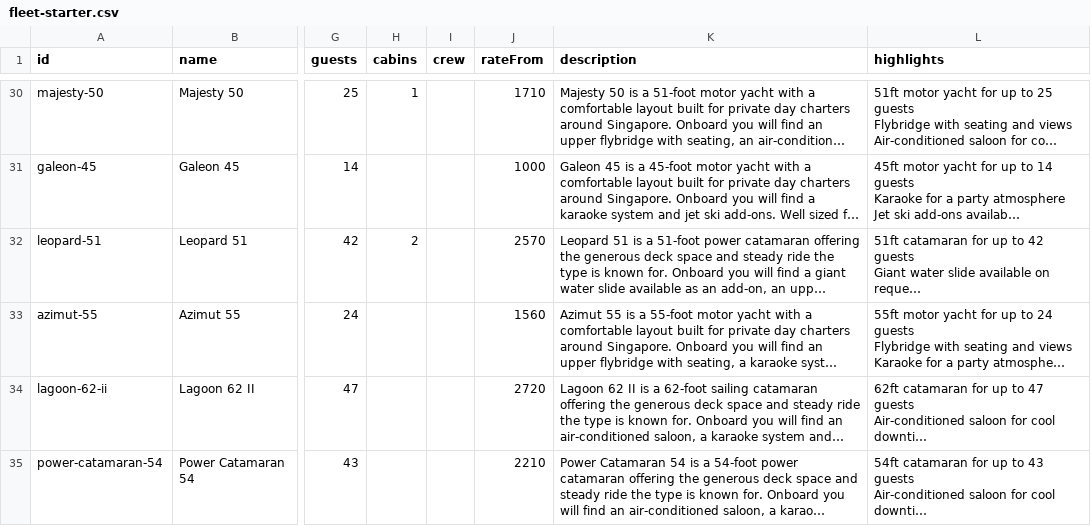
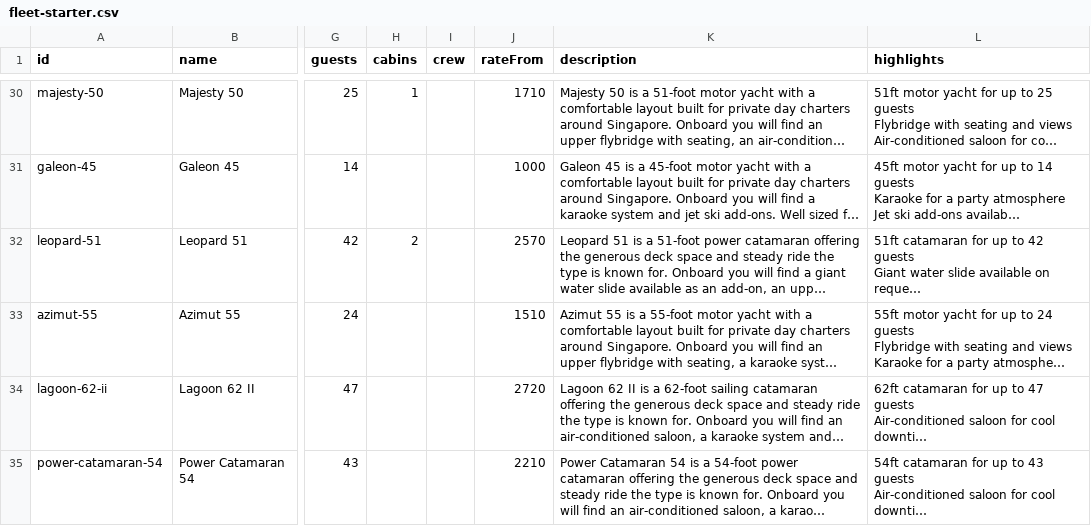
Before and after one commit to jasminetpm/yacht-collective-web, a CSV file: content/fleet-starter.csv, drawn as a sheet; only a part is shown, gaps mark what is left out; long unchanged cells end in …; the diff names each change by its address in the sheet, - before the commit and + after, or states it on an @@ line.

Commit message:
data: real owner pricing for Zen Sea III (Azimut 55)
Owner rate card + 7% GST, then +30% markup, rounded to S$10 each step: weekday 1088 -> 1160 -> 1510 (rateFrom 1560 -> 1510).

```diff
--- a/content/fleet-starter.csv
+++ b/content/fleet-starter.csv
-J33 (rateFrom): 1560
+J33 (rateFrom): 1510
```
Also changed, not shown: 2 other files.
